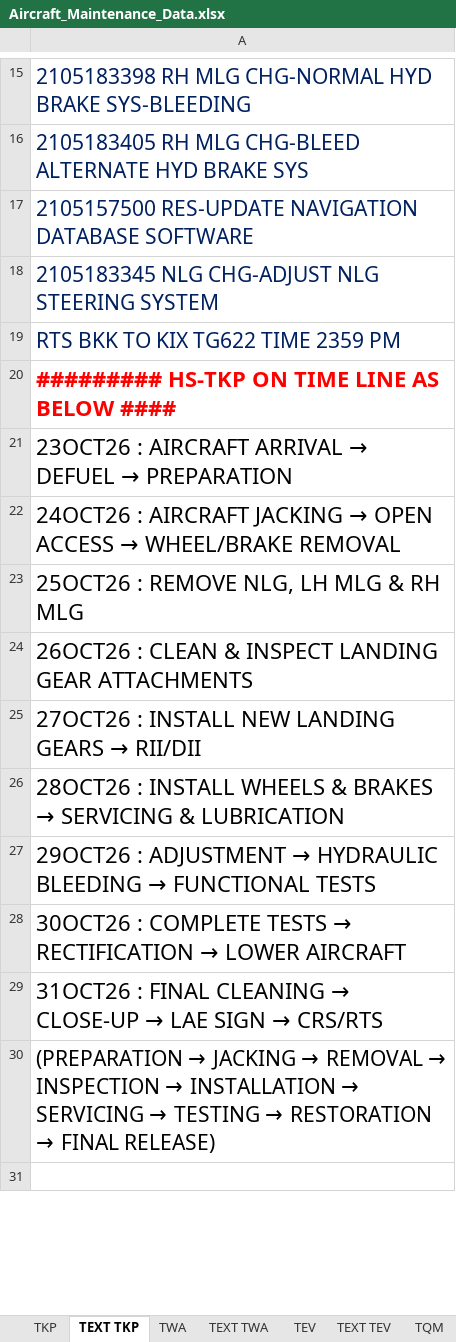
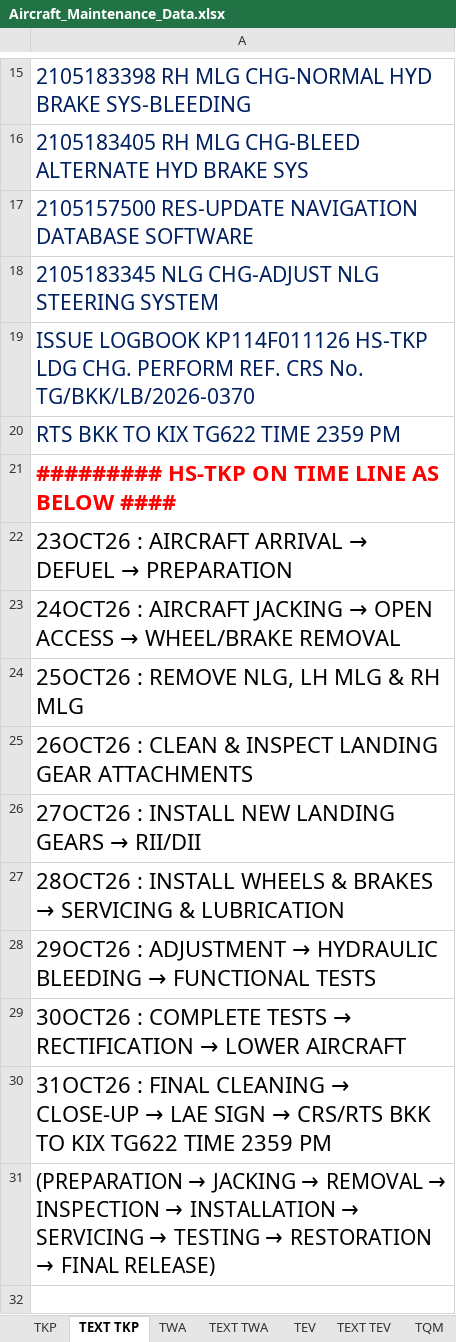
Before and after one commit to Huan289100/aircraft-maintenance-dashboard, an Excel workbook: Aircraft_Maintenance_Data.xlsx, sheet TEXT TKP, drawn as a sheet; only a part is shown, gaps mark what is left out; values as stored, in another font and other column widths than the file's, no borders; addresses are those after the commit; the diff names each change by its address in the sheet, - before the commit and + after, or states it on an @@ line.

```diff
--- a/Aircraft_Maintenance_Data.xlsx (sheet TEXT TKP)
+++ b/Aircraft_Maintenance_Data.xlsx (sheet TEXT TKP)
+row 19: ISSUE LOGBOOK KP114F011126 HS-TKP LDG CHG. PERFORM REF. CRS No. TG/BKK/LB/2026-0370
-A30: …→ CRS/RTS
+A30: …→ CRS/RTS BKK TO KIX TG622 TIME 2359 PM
```
Also changed, not shown: sheet TKP, charts or pictures.
